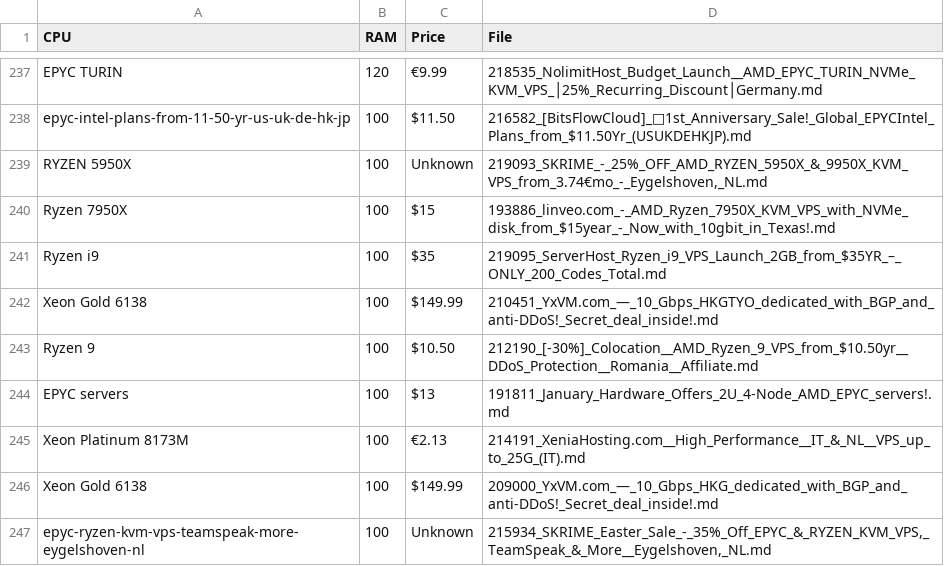
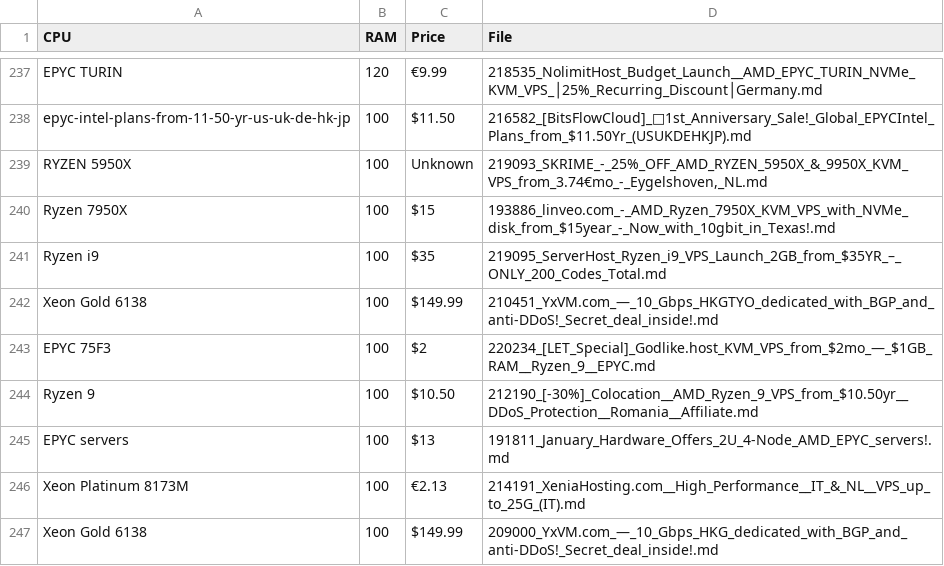
Before and after one commit to bojak83318/server-signal-archive, a CSV file: glm4_candidates.csv, drawn as a sheet; only a part is shown, gaps mark what is left out; the shorter side is filled out with more unchanged rows; the diff names each change by its address in the sheet, - before the commit and + after, or states it on an @@ line.

```diff
--- a/glm4_candidates.csv
+++ b/glm4_candidates.csv
+row 243: EPYC 75F3 | 100 | $2 | 220234_[LET_Special]_Godlike.host_KVM_VPS_from_$2mo_—_$1GB_RAM__Ryzen_9__EPYC.md
```
Also changed, not shown: 1 other file.
